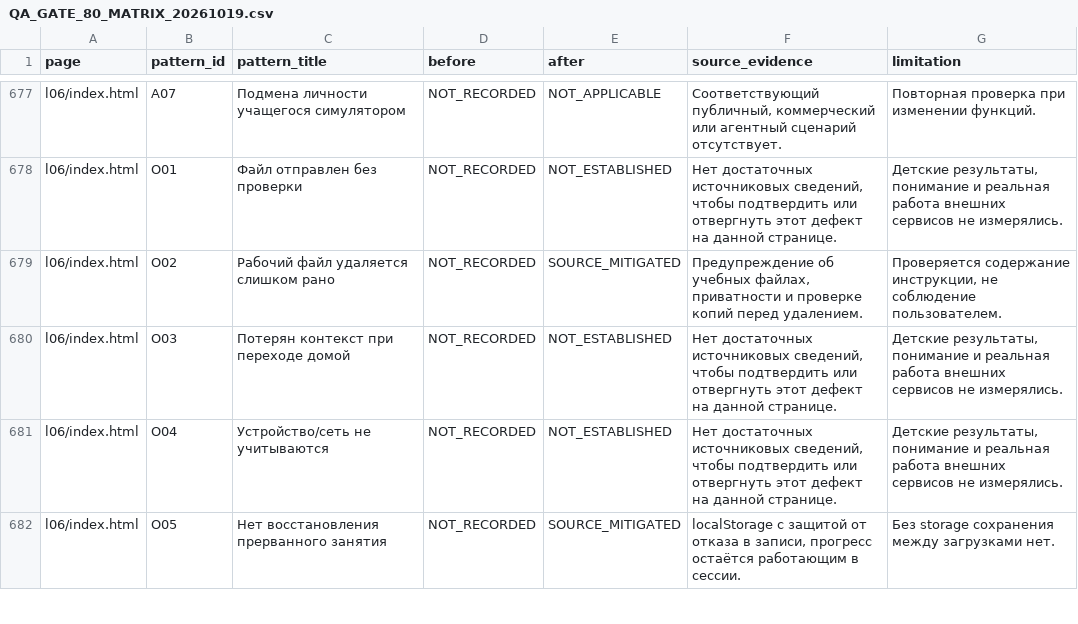
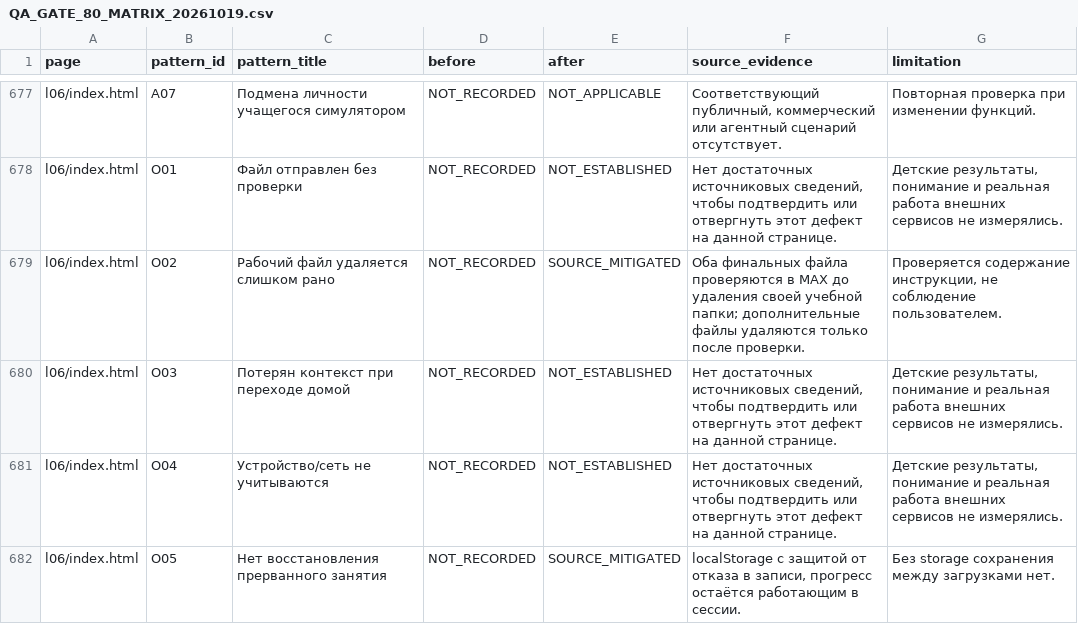
Before and after one commit to DROZDOV-DMITRY/drozdov-dmitry.github.io, a CSV file: school-ai-courses/computer/QA_GATE_80_MATRIX_20261019.csv, drawn as a sheet; only a part is shown, gaps mark what is left out; the diff covers the shown part only.

Commit message:
Record follow-up safe-delete review for computer lessons 6, 7, 9 in 80-pattern QA

```diff
--- a/school-ai-courses/computer/QA_GATE_80_MATRIX_20261019.csv
+++ b/school-ai-courses/computer/QA_GATE_80_MATRIX_20261019.csv
@@ -678,3 +678,3 @@
 "l06/index.html","O01","Файл отправлен без проверки","NOT_RECORDED","NOT_ESTABLISHED","Нет достаточных источниковых сведений, чтобы подтвердить или отвергнуть этот дефект на данной странице.","Детские результаты, понимание и реальная работа внешних сервисов не измерялись."
-"l06/index.html","O02","Рабочий файл удаляется слишком рано","NOT_RECORDED","SOURCE_MITIGATED","Предупреждение об учебных файлах, приватности и проверке копий перед удалением.","Проверяется содержание инструкции, не соблюдение пользователем."
+"l06/index.html","O02","Рабочий файл удаляется слишком рано","NOT_RECORDED","SOURCE_MITIGATED","Оба финальных файла проверяются в MAX до удаления своей учебной папки; дополнительные файлы удаляются только после проверки.","Проверяется содержание инструкции, не соблюдение пользователем."
 "l06/index.html","O03","Потерян контекст при переходе домой","NOT_RECORDED","NOT_ESTABLISHED","Нет достаточных источниковых сведений, чтобы подтвердить или отвергнуть этот дефект на данной странице.","Детские результаты, понимание и реальная работа внешних сервисов не измерялись."
```
Also changed, not shown: 5 edited cells elsewhere in this file, 1 other file.
